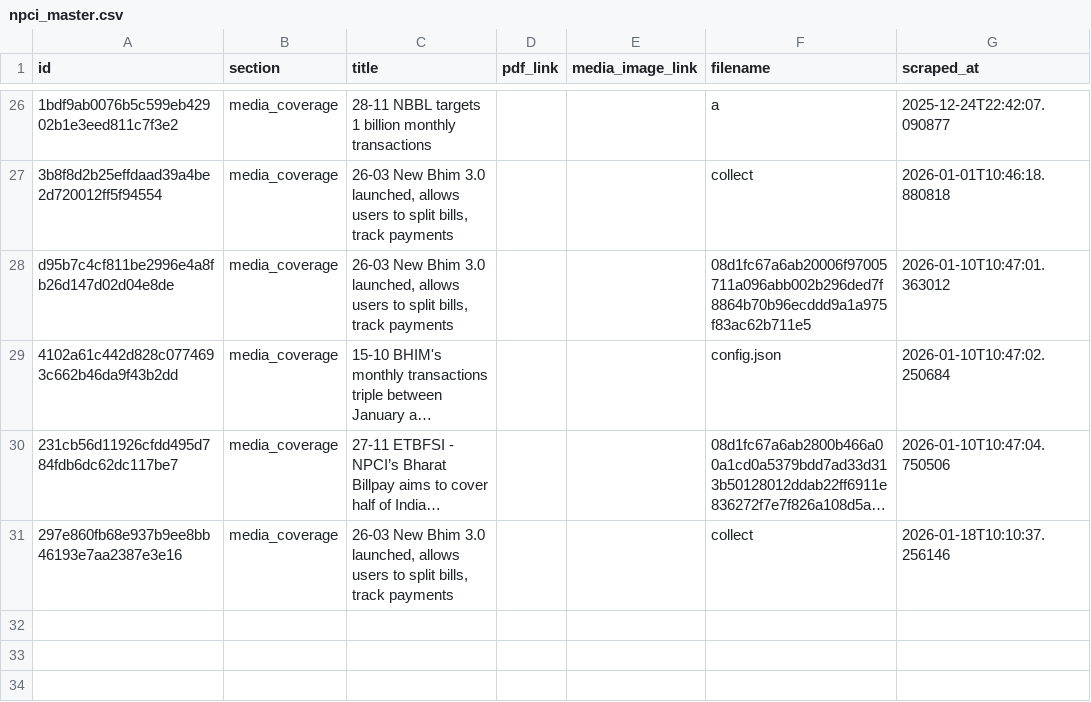
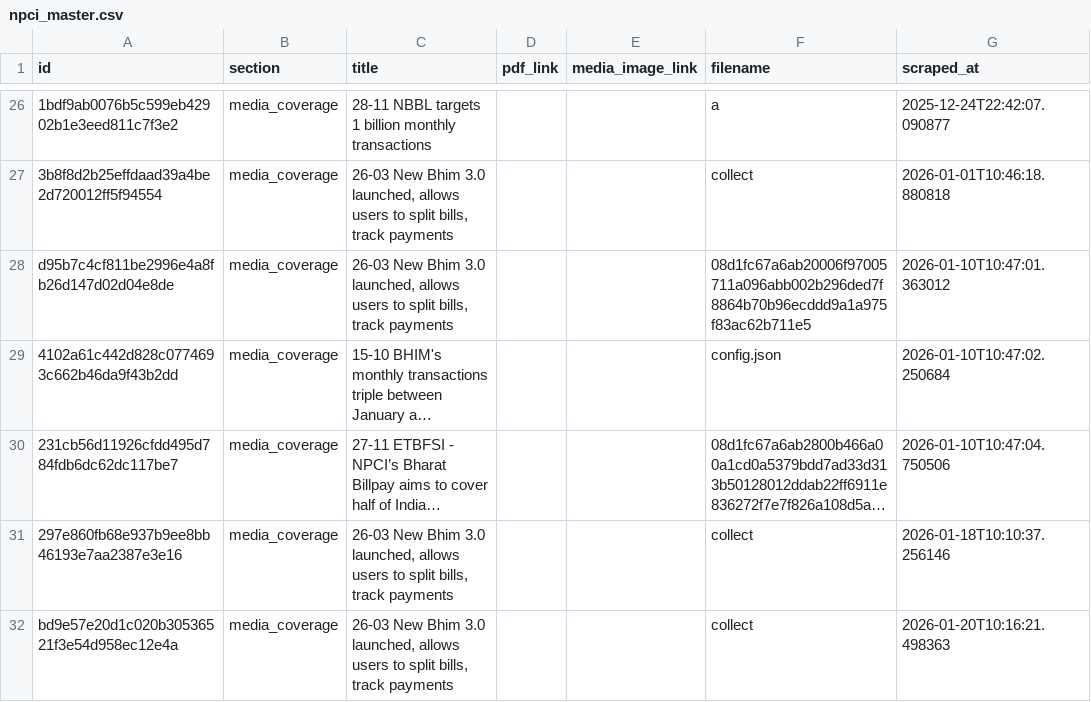
Before and after one commit to Legaltech-TL/trilegal-regulatory-updates, a CSV file: data/npci_master.csv, drawn as a sheet; only a part is shown, gaps mark what is left out; long unchanged cells end in …; the diff names each change by its address in the sheet, - before the commit and + after, or states it on an @@ line.

```diff
--- a/data/npci_master.csv
+++ b/data/npci_master.csv
+row 32: bd9e57e20d1c020b30536521f3e54d958ec12e4a | media_coverage | 26-03 New Bhim 3.0 launched, allows users to split bills, track payments |  |  | collect | 2026-01-20T10:16:21.498363
```
Also changed, not shown: 2 other files.
